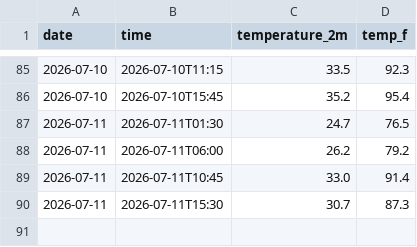
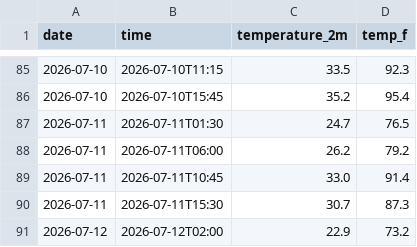
Before and after one commit to s326327/weather-tracker, a CSV file: daily_log.csv, drawn as a sheet; only a part is shown, gaps mark what is left out.

```diff
--- a/daily_log.csv
+++ b/daily_log.csv
@@ -90 +90,2 @@ date,time,temperature_2m,temp_f
 2026-07-11,2026-07-11T15:30,30.7,87.3
+2026-07-12,2026-07-12T02:00,22.9,73.2
```
Also changed, not shown: 1 other file.
